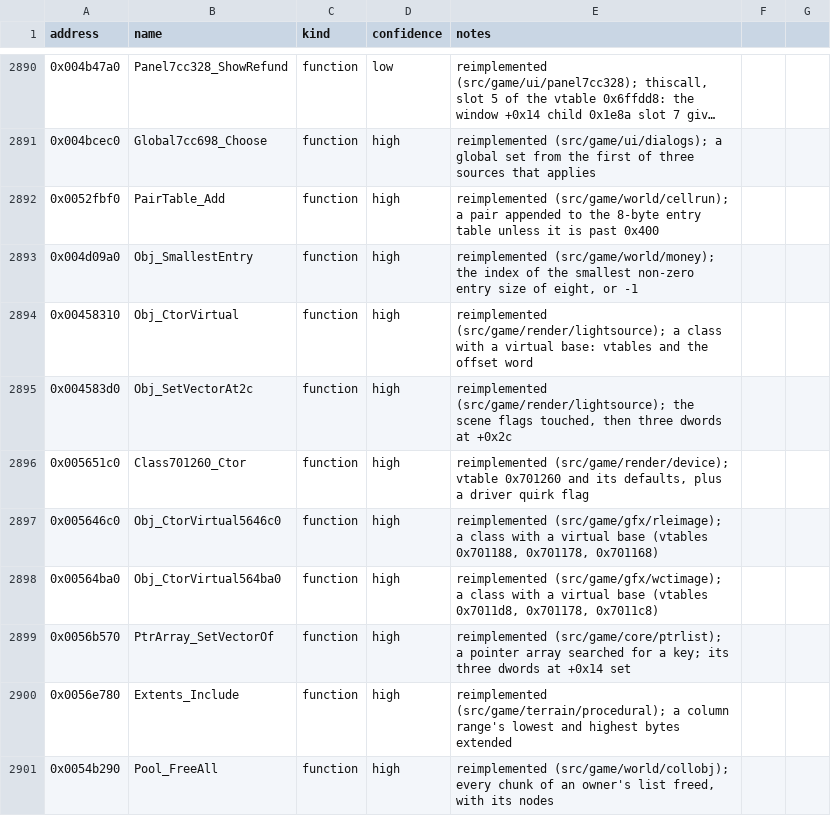
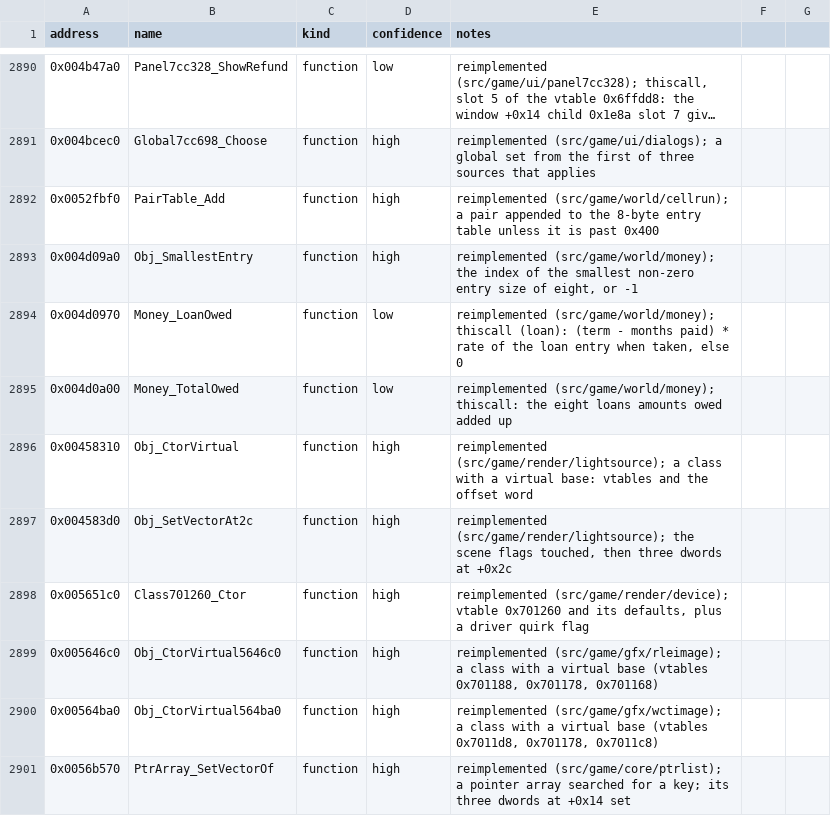
Before and after one commit to Noklef/TPW, a CSV file: re/symbols.csv, drawn as a sheet; only a part is shown, gaps mark what is left out; the shorter side is filled out with more unchanged rows; long unchanged cells end in …; the diff names each change by its address in the sheet, - before the commit and + after, or states it on an @@ line.

```diff
--- a/re/symbols.csv
+++ b/re/symbols.csv
+row 2894: 0x004d0970 | Money_LoanOwed | function | low | reimplemented (src/game/world/money); thiscall (loan): (term - months paid) * rate of the loan entry when taken, else 0
+row 2895: 0x004d0a00 | Money_TotalOwed | function | low | reimplemented (src/game/world/money); thiscall: the eight loans amounts owed added up
```
Also changed, not shown: 4 other files.
